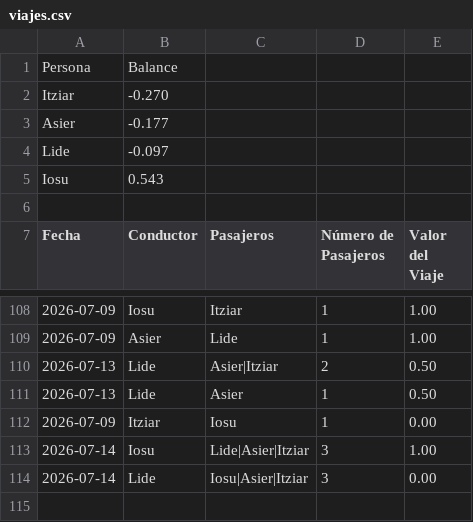
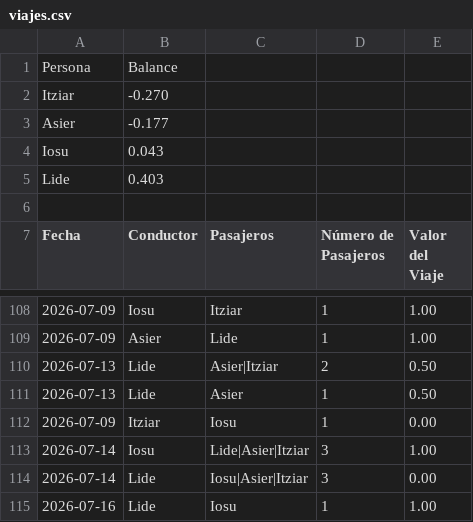
Before and after one commit to iosugomez/kotxea-backend, a CSV file: datos/viajes.csv, drawn as a sheet; only a part is shown, gaps mark what is left out.

Commit message:
Update viajes.csv 2026-07-16T09:21:09.314786

```diff
--- a/datos/viajes.csv
+++ b/datos/viajes.csv
@@ -3,4 +3,4 @@ Itziar,-0.270
 Asier,-0.177
-Lide,-0.097
-Iosu,0.543
+Iosu,0.043
+Lide,0.403
 
@@ -114 +114,2 @@ Fecha,Conductor,Pasajeros,Número de Pasajeros,Valor del Viaje
 2026-07-14,Lide,"Iosu|Asier|Itziar",3,0.00
+2026-07-16,Lide,"Iosu",1,1.00
```
